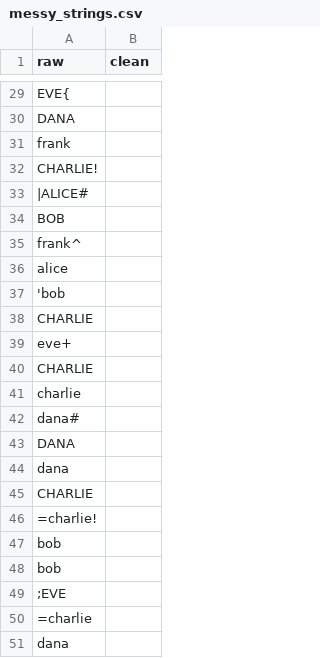
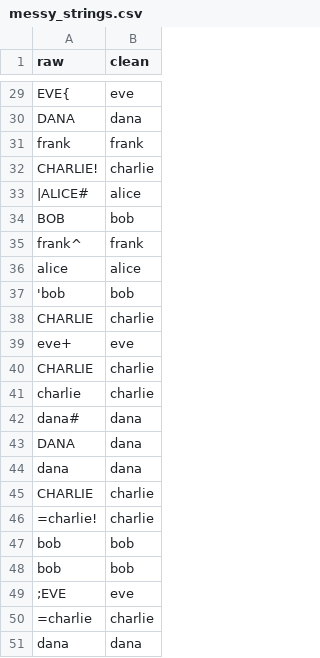
Before and after one commit to DurvaDhok/lab-3-data-parsing, a CSV file: data/messy_strings.csv, drawn as a sheet; only a part is shown, gaps mark what is left out; the diff covers the shown part only; the diff names each change by its address in the sheet, - before the commit and + after, or states it on an @@ line.

```diff
--- a/data/messy_strings.csv
+++ b/data/messy_strings.csv
-B29 (clean): (empty)
+B29 (clean): eve
-B30 (clean): (empty)
+B30 (clean): dana
-B31 (clean): (empty)
+B31 (clean): frank
-B32 (clean): (empty)
+B32 (clean): charlie
-B33 (clean): (empty)
+B33 (clean): alice
-B34 (clean): (empty)
+B34 (clean): bob
-B35 (clean): (empty)
+B35 (clean): frank
-B36 (clean): (empty)
+B36 (clean): alice
-B37 (clean): (empty)
+B37 (clean): bob
-B38 (clean): (empty)
+B38 (clean): charlie
-B39 (clean): (empty)
+B39 (clean): eve
-B40:B41 (clean): (empty)
+B40:B41 (clean): charlie
-B42:B44 (clean): (empty)
+B42:B44 (clean): dana
-B45:B46 (clean): (empty)
+B45:B46 (clean): charlie
-B47:B48 (clean): (empty)
+B47:B48 (clean): bob
-B49 (clean): (empty)
+B49 (clean): eve
-B50 (clean): (empty)
+B50 (clean): charlie
-B51 (clean): (empty)
+B51 (clean): dana
```
Also changed, not shown: 27 edited cells elsewhere in this file, 1 other file.
